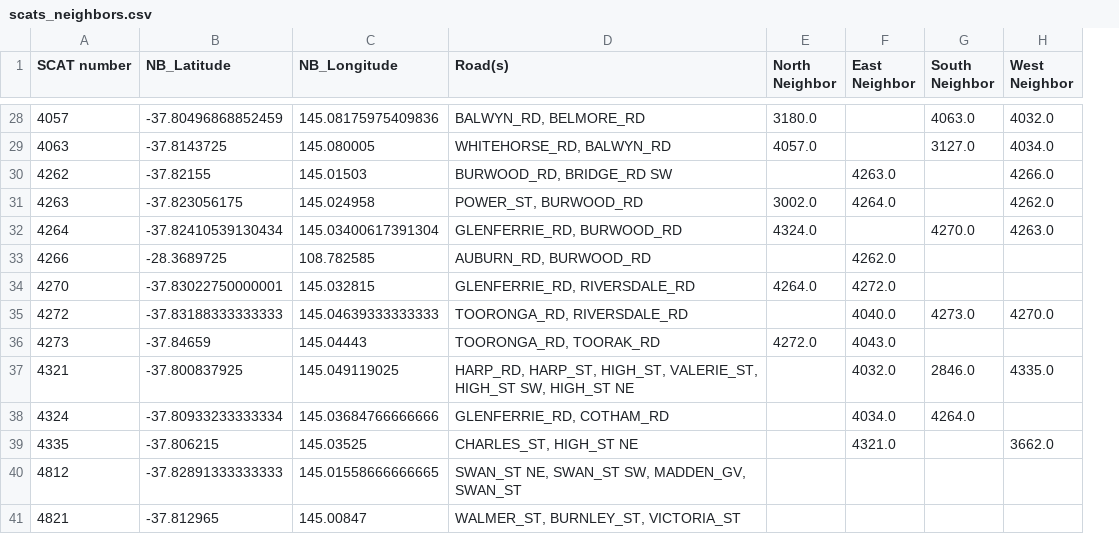
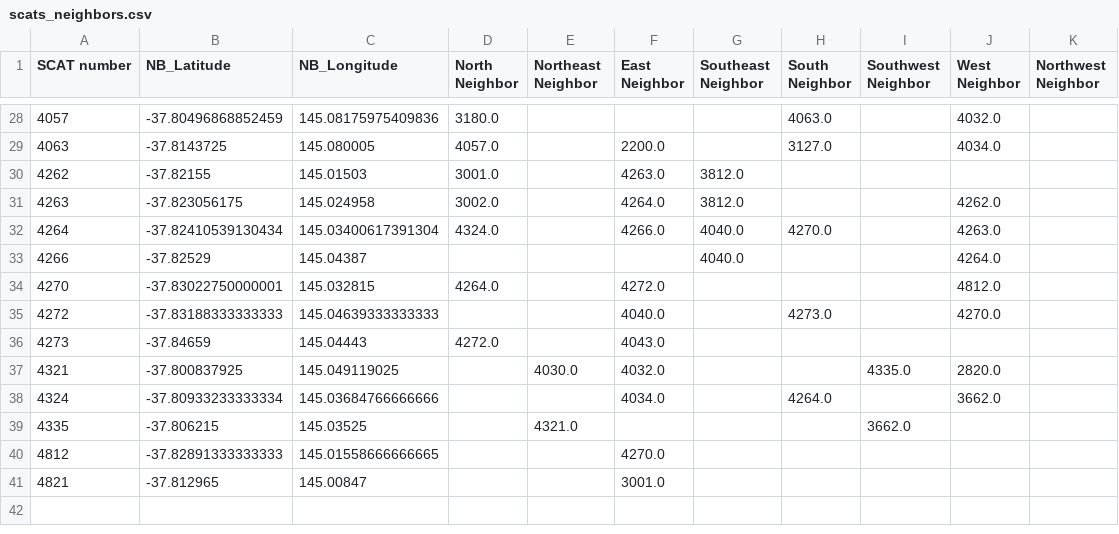
Before and after one commit to RdZ0101/Traffic-Flow-prediction, a CSV file: data/scats_neighbors.csv, drawn as a sheet; only a part is shown, gaps mark what is left out; removed rows and columns are numbered as before the commit, all else as after; the diff covers the shown part only; the diff names each change by its address in the sheet, - before the commit and + after, or states it on an @@ line.

Commit message:
Fixed neighbors and added to inference - BEN

```diff
--- a/data/scats_neighbors.csv
+++ b/data/scats_neighbors.csv
-column D (Road(s)), rows 28-41: BALWYN_RD, BELMORE_RD | WHITEHORSE_RD, BALWYN_RD | BURWOOD_RD, BRIDGE_RD SW | POWER_ST, BURWOOD_RD | GLENFERRIE_RD, BURWOOD_RD | AUBURN_RD, BURWOOD_RD | GLENFERRIE_RD, RIVERSDALE_RD | TOORONGA_RD, RIVERSDALE_RD | TOORONGA_RD, TOORAK_RD | HARP_RD, HARP_ST, HIGH_ST, VALERIE_ST, HIGH_ST SW, HIGH_ST NE | GLENFERRIE_RD, COTHAM_RD | CHARLES_ST, HIGH_ST NE | SWAN_ST NE, SWAN_ST SW, MADDEN_GV, SWAN_ST | WALMER_ST, BURNLEY_ST, VICTORIA_ST
+column E (Northeast Neighbor), rows 37-39: 4030.0 |  | 4321.0
+column G (Southeast Neighbor), rows 30-33: 3812.0 | 3812.0 | 4040.0 | 4040.0
+column I (Southwest Neighbor), rows 37-39: 4335.0 |  | 3662.0
+column K (Northwest Neighbor), empty
-F29 (East Neighbor): (empty)
+F29 (East Neighbor): 2200.0
-D30 (North Neighbor): (empty)
+D30 (North Neighbor): 3001.0
-J30 (West Neighbor): 4266.0
+J30 (West Neighbor): (empty)
-F32 (East Neighbor): (empty)
+F32 (East Neighbor): 4266.0
-B33 (NB_Latitude): -28.3689725
+B33 (NB_Latitude): -37.82529
-C33 (NB_Longitude): 108.782585
+C33 (NB_Longitude): 145.04387
-F33 (East Neighbor): 4262.0
+F33 (East Neighbor): (empty)
-J33 (West Neighbor): (empty)
+J33 (West Neighbor): 4264.0
-J34 (West Neighbor): (empty)
+J34 (West Neighbor): 4812.0
-H37 (South Neighbor): 2846.0
+H37 (South Neighbor): (empty)
-J37 (West Neighbor): 4335.0
+J37 (West Neighbor): 2820.0
-J38 (West Neighbor): (empty)
+J38 (West Neighbor): 3662.0
-F39 (East Neighbor): 4321.0
+F39 (East Neighbor): (empty)
-J39 (West Neighbor): 3662.0
+J39 (West Neighbor): (empty)
-F40 (East Neighbor): (empty)
+F40 (East Neighbor): 4270.0
-F41 (East Neighbor): (empty)
+F41 (East Neighbor): 3001.0
```
Also changed, not shown: 18 edited cells elsewhere in this file, 2 other files.
